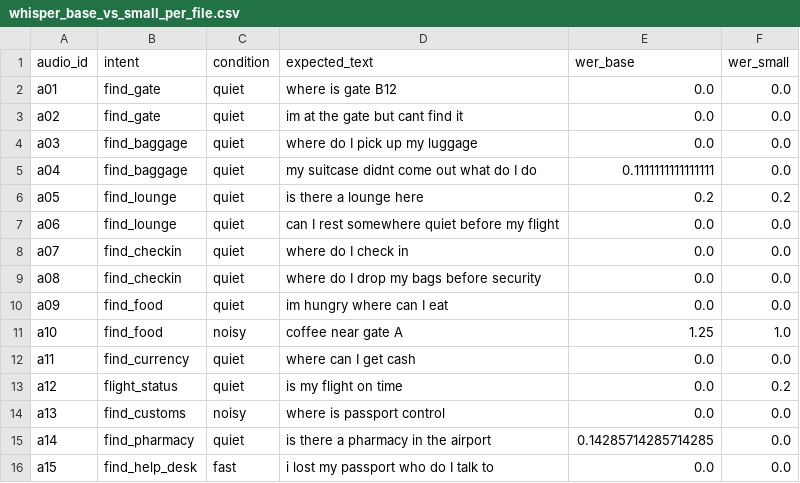
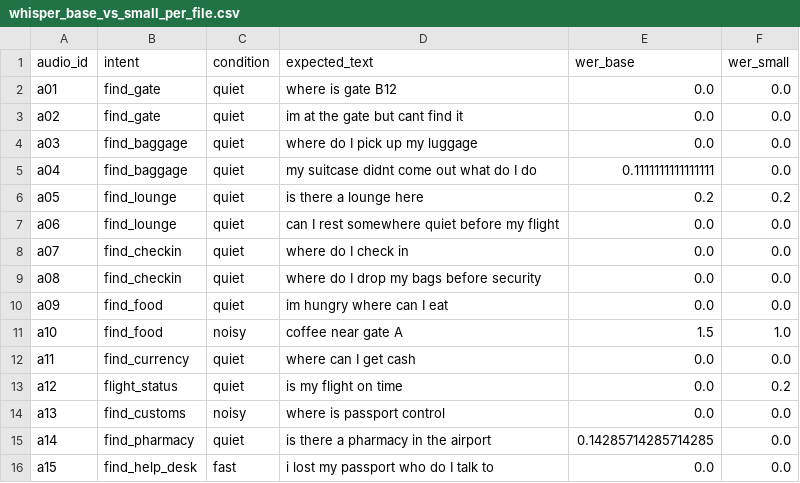
Before and after one commit to pinarrcindemirr/Airport-Assistant, a CSV file: whisper_base_vs_small_per_file.csv, drawn as a sheet.

Commit message:
Add Whisper base vs small comparison (WER by condition, per-file results)

```diff
--- a/whisper_base_vs_small_per_file.csv
+++ b/whisper_base_vs_small_per_file.csv
@@ -10,3 +10,3 @@ a08,find_checkin,quiet,where do I drop my bags before security,0.0,0.0
 a09,find_food,quiet,im hungry where can I eat,0.0,0.0
-a10,find_food,noisy,coffee near gate A,1.25,1.0
+a10,find_food,noisy,coffee near gate A,1.5,1.0
 a11,find_currency,quiet,where can I get cash,0.0,0.0
```
Also changed, not shown: 2 other files.
